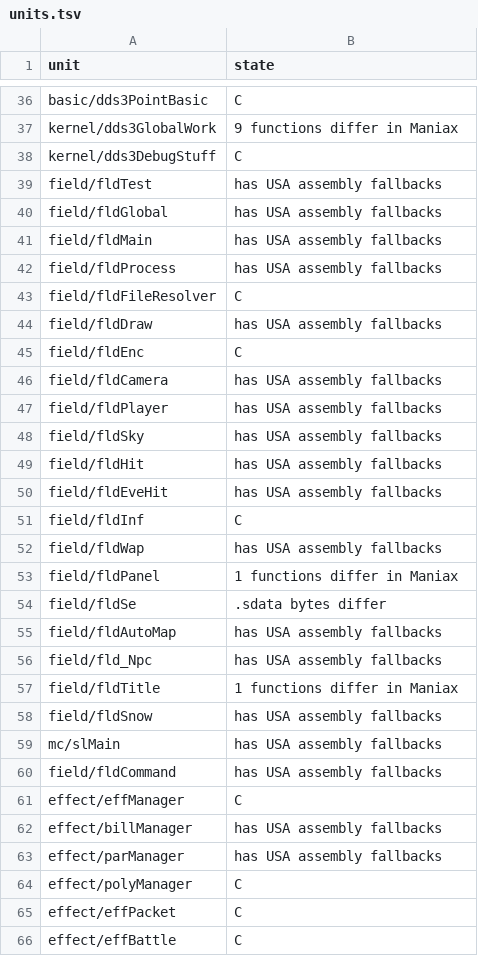
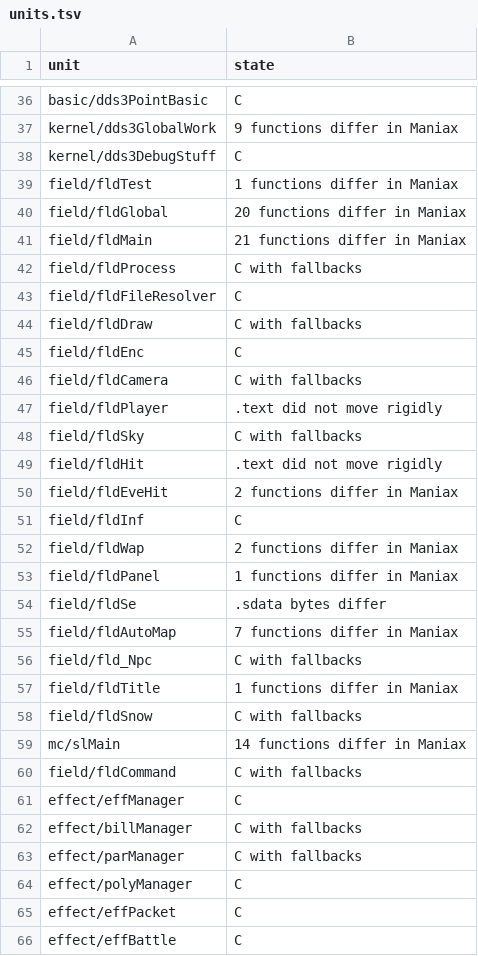
Before and after one commit to sommepo/smt3-decomp, a TSV file: config/mnax/units.tsv, drawn as a sheet; only a part is shown, gaps mark what is left out; the diff covers the shown part only.

```diff
--- a/config/mnax/units.tsv
+++ b/config/mnax/units.tsv
@@ -38,27 +38,27 @@ kernel/dds3GlobalWork	9 functions differ in Maniax
 kernel/dds3DebugStuff	C
-field/fldTest	has USA assembly fallbacks
-field/fldGlobal	has USA assembly fallbacks
-field/fldMain	has USA assembly fallbacks
-field/fldProcess	has USA assembly fallbacks
+field/fldTest	1 functions differ in Maniax
+field/fldGlobal	20 functions differ in Maniax
+field/fldMain	21 functions differ in Maniax
+field/fldProcess	C with fallbacks
 field/fldFileResolver	C
-field/fldDraw	has USA assembly fallbacks
+field/fldDraw	C with fallbacks
 field/fldEnc	C
-field/fldCamera	has USA assembly fallbacks
-field/fldPlayer	has USA assembly fallbacks
-field/fldSky	has USA assembly fallbacks
-field/fldHit	has USA assembly fallbacks
-field/fldEveHit	has USA assembly fallbacks
+field/fldCamera	C with fallbacks
+field/fldPlayer	.text did not move rigidly
+field/fldSky	C with fallbacks
+field/fldHit	.text did not move rigidly
+field/fldEveHit	2 functions differ in Maniax
 field/fldInf	C
-field/fldWap	has USA assembly fallbacks
+field/fldWap	2 functions differ in Maniax
 field/fldPanel	1 functions differ in Maniax
 field/fldSe	.sdata bytes differ
-field/fldAutoMap	has USA assembly fallbacks
-field/fld_Npc	has USA assembly fallbacks
+field/fldAutoMap	7 functions differ in Maniax
+field/fld_Npc	C with fallbacks
 field/fldTitle	1 functions differ in Maniax
-field/fldSnow	has USA assembly fallbacks
-mc/slMain	has USA assembly fallbacks
-field/fldCommand	has USA assembly fallbacks
+field/fldSnow	C with fallbacks
+mc/slMain	14 functions differ in Maniax
+field/fldCommand	C with fallbacks
 effect/effManager	C
-effect/billManager	has USA assembly fallbacks
-effect/parManager	has USA assembly fallbacks
+effect/billManager	C with fallbacks
+effect/parManager	C with fallbacks
 effect/polyManager	C
```
Also changed, not shown: 80 edited cells elsewhere in this file, 4 other files.
